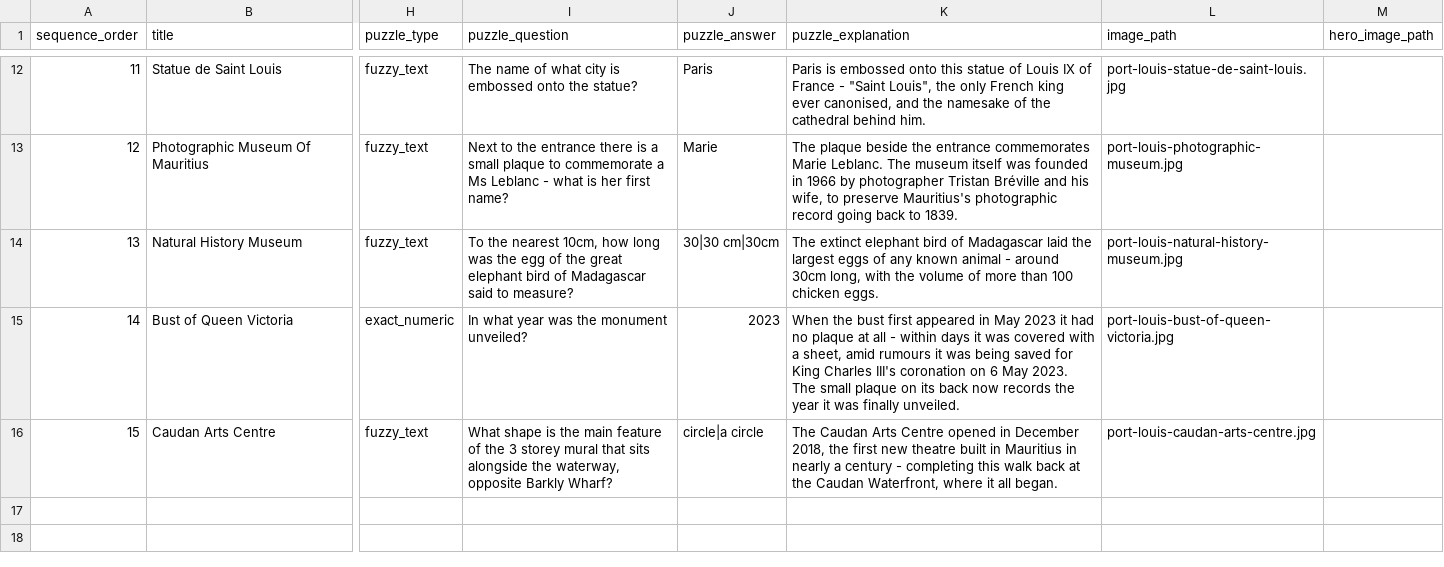
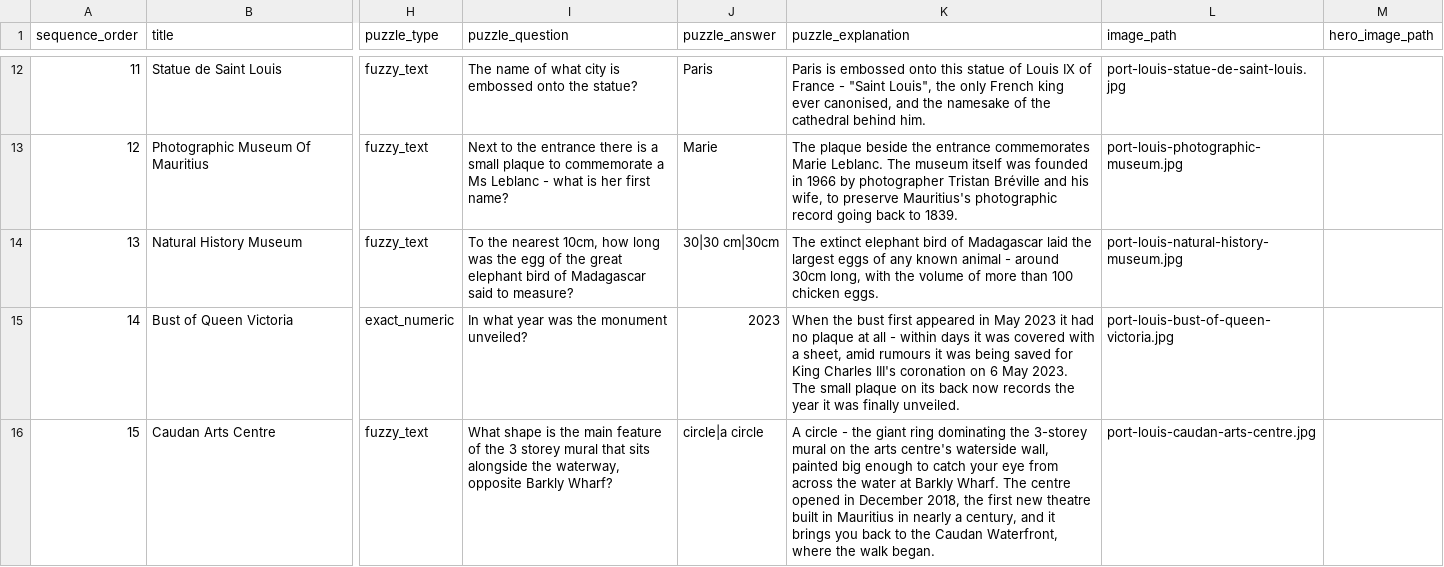
Before and after one commit to calpy2000/tourz, a CSV file: db/content/port-louis-tour/landmarks.csv, drawn as a sheet; only a part is shown, gaps mark what is left out; the diff names each change by its address in the sheet, - before the commit and + after, or states it on an @@ line.

Commit message:
Content checkpoint: 2026-10-18T14:43:32.301Z (2 file(s))

```diff
--- a/db/content/port-louis-tour/landmarks.csv
+++ b/db/content/port-louis-tour/landmarks.csv
-K16 (puzzle_explanation): The Caudan Arts Centre opened in December 2018, the first new theatre built in Mauritius in nearly a century - completing this walk back at the Caudan Waterfront, where it all began.
+K16 (puzzle_explanation): A circle - the giant ring dominating the 3-storey mural on the arts centre's waterside wall, painted big enough to catch your eye from across the water at Barkly Wharf. The centre opened in December 2018, the first new theatre built in Mauritius in nearly a century, and it brings you back to the Caudan Waterfront, where the walk began.
```
Also changed, not shown: db/content/port-louis-tour/quiz_five_right.csv.
